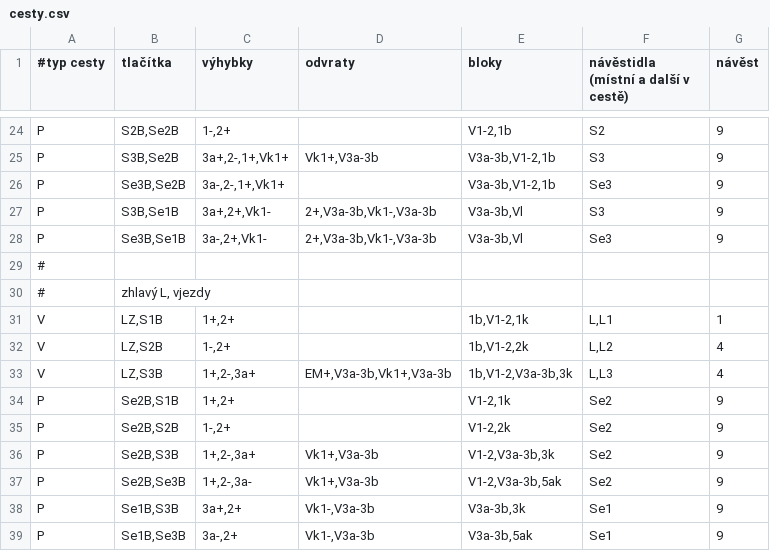
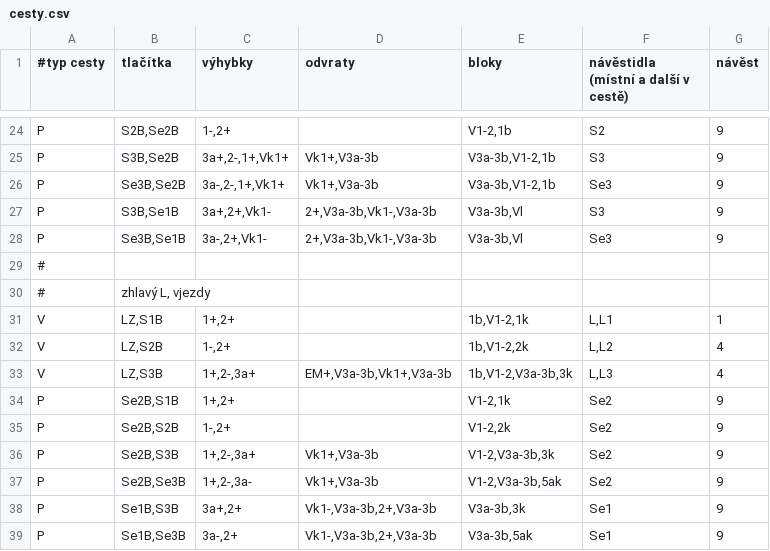
Before and after one commit to petrilakm/rzz71, a CSV file: config/hajnáčka/cesty.csv, drawn as a sheet; only a part is shown, gaps mark what is left out.

```diff
--- a/config/hajnáčka/cesty.csv
+++ b/config/hajnáčka/cesty.csv
@@ -25,3 +25,3 @@ P;S2B,Se2B;1-,2+;;V1-2,1b;S2;9
 P;S3B,Se2B;3a+,2-,1+,Vk1+;Vk1+,V3a-3b;V3a-3b,V1-2,1b;S3;9
-P;Se3B,Se2B;3a-,2-,1+,Vk1+;;V3a-3b,V1-2,1b;Se3;9
+P;Se3B,Se2B;3a-,2-,1+,Vk1+;Vk1+,V3a-3b;V3a-3b,V1-2,1b;Se3;9
 P;S3B,Se1B;3a+,2+,Vk1-;2+,V3a-3b,Vk1-,V3a-3b;V3a-3b,Vl;S3;9
@@ -37,3 +37,3 @@ P;Se2B,S3B;1+,2-,3a+;Vk1+,V3a-3b;V1-2,V3a-3b,3k;Se2;9
 P;Se2B,Se3B;1+,2-,3a-;Vk1+,V3a-3b;V1-2,V3a-3b,5ak;Se2;9
-P;Se1B,S3B;3a+,2+;Vk1-,V3a-3b;V3a-3b,3k;Se1;9
-P;Se1B,Se3B;3a-,2+;Vk1-,V3a-3b;V3a-3b,5ak;Se1;9
+P;Se1B,S3B;3a+,2+;Vk1-,V3a-3b,2+,V3a-3b;V3a-3b,3k;Se1;9
+P;Se1B,Se3B;3a-,2+;Vk1-,V3a-3b,2+,V3a-3b;V3a-3b,5ak;Se1;9
```
Also changed, not shown: config/hajnáčka/bloky.csv, 1 other file.
